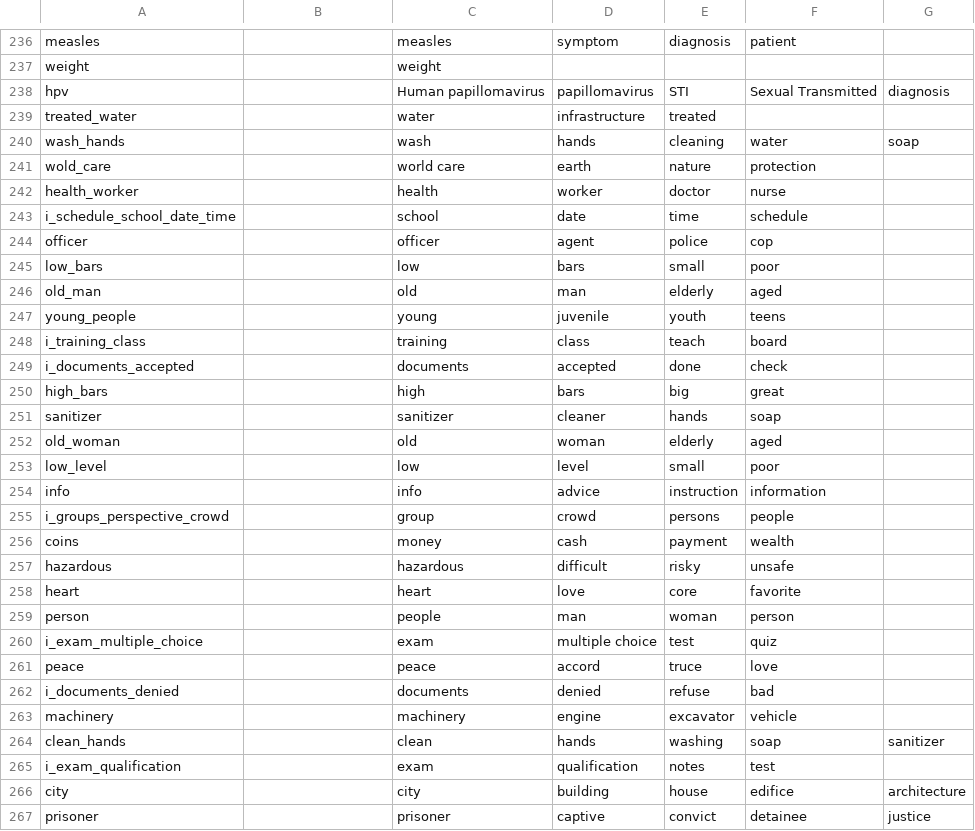
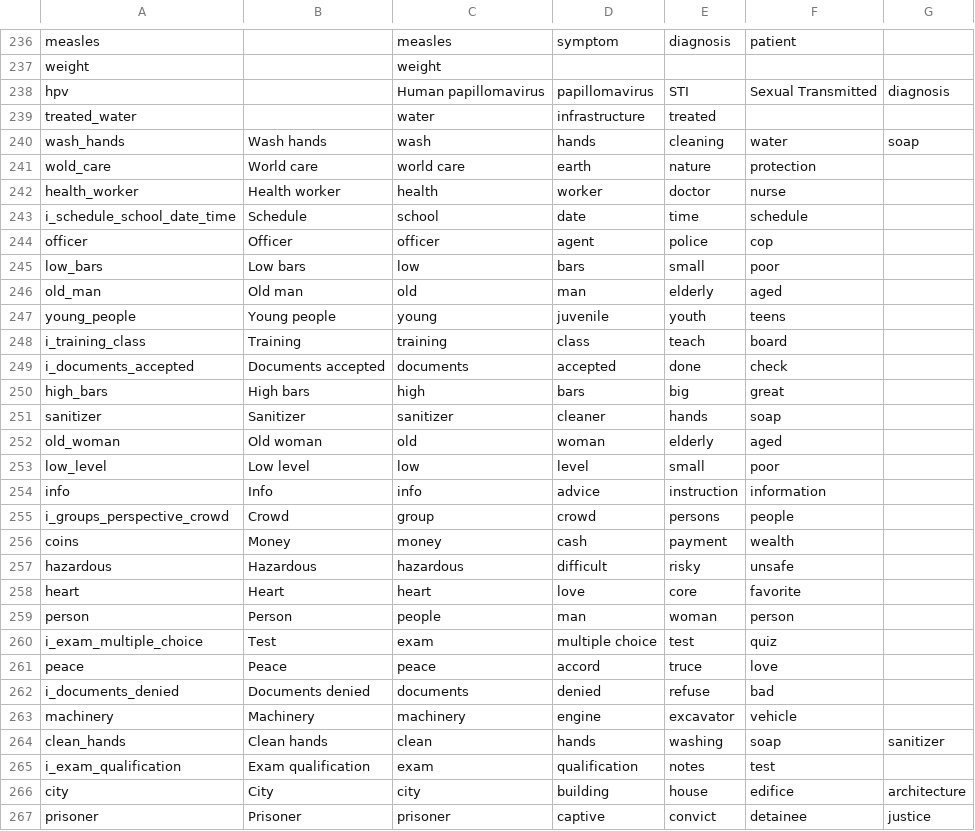
Before and after one commit to dhis2/dhis2-icons, a CSV file: csv/all icons.csv, drawn as a sheet; only a part is shown, gaps mark what is left out; the diff covers the shown part only.

Commit message:
Added new icon descriptions

```diff
--- a/csv/all icons.csv
+++ b/csv/all icons.csv
@@ -239,29 +239,29 @@ hpv,,Human papillomavirus,papillomavirus,STI,Sexual Transmitted,diagnosis
 treated_water,,water,infrastructure,treated,,
-wash_hands,,wash,hands,cleaning,water,soap
-wold_care,,world care,earth,nature,protection,
-health_worker,,health,worker,doctor,nurse,
-i_schedule_school_date_time,,school,date,time,schedule,
-officer,,officer,agent,police,cop,
-low_bars,,low,bars,small,poor,
-old_man,,old,man,elderly,aged,
-young_people,,young,juvenile,youth,teens,
-i_training_class,,training,class,teach,board,
-i_documents_accepted,,documents,accepted,done,check,
-high_bars,,high,bars,big,great,
-sanitizer,,sanitizer,cleaner,hands,soap,
-old_woman,,old,woman,elderly,aged,
-low_level,,low,level,small,poor,
-info,,info,advice,instruction,information,
-i_groups_perspective_crowd,,group,crowd,persons,people,
-coins,,money,cash,payment,wealth,
-hazardous,,hazardous,difficult,risky,unsafe,
-heart,,heart,love,core,favorite,
-person,,people,man,woman,person,
-i_exam_multiple_choice,,exam,multiple choice,test,quiz,
-peace,,peace,accord,truce,love,
-i_documents_denied,,documents,denied,refuse,bad,
-machinery,,machinery,engine,excavator,vehicle,
-clean_hands,,clean,hands,washing,soap,sanitizer
-i_exam_qualification,,exam,qualification,notes,test,
-city,,city,building,house,edifice,architecture
-prisoner,,prisoner,captive,convict,detainee,justice
+wash_hands,Wash hands,wash,hands,cleaning,water,soap
+wold_care,World care,world care,earth,nature,protection,
+health_worker,Health worker,health,worker,doctor,nurse,
+i_schedule_school_date_time,Schedule,school,date,time,schedule,
+officer,Officer,officer,agent,police,cop,
+low_bars,Low bars,low,bars,small,poor,
+old_man,Old man,old,man,elderly,aged,
+young_people,Young people,young,juvenile,youth,teens,
+i_training_class,Training,training,class,teach,board,
+i_documents_accepted,Documents accepted,documents,accepted,done,check,
+high_bars,High bars,high,bars,big,great,
+sanitizer,Sanitizer,sanitizer,cleaner,hands,soap,
+old_woman,Old woman,old,woman,elderly,aged,
+low_level,Low level,low,level,small,poor,
+info,Info,info,advice,instruction,information,
+i_groups_perspective_crowd,Crowd,group,crowd,persons,people,
+coins,Money,money,cash,payment,wealth,
+hazardous,Hazardous,hazardous,difficult,risky,unsafe,
+heart,Heart,heart,love,core,favorite,
+person,Person,people,man,woman,person,
+i_exam_multiple_choice,Test,exam,multiple choice,test,quiz,
+peace,Peace,peace,accord,truce,love,
+i_documents_denied,Documents denied,documents,denied,refuse,bad,
+machinery,Machinery,machinery,engine,excavator,vehicle,
+clean_hands,Clean hands,clean,hands,washing,soap,sanitizer
+i_exam_qualification,Exam qualification,exam,qualification,notes,test,
+city,City,city,building,house,edifice,architecture
+prisoner,Prisoner,prisoner,captive,convict,detainee,justice
```
Also changed, not shown: 23 edited cells elsewhere in this file.
